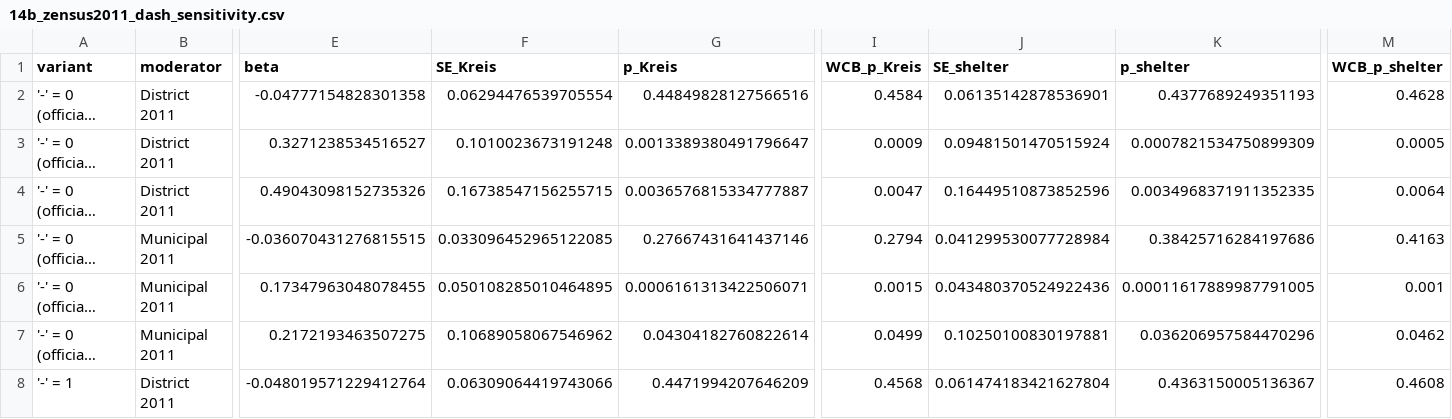
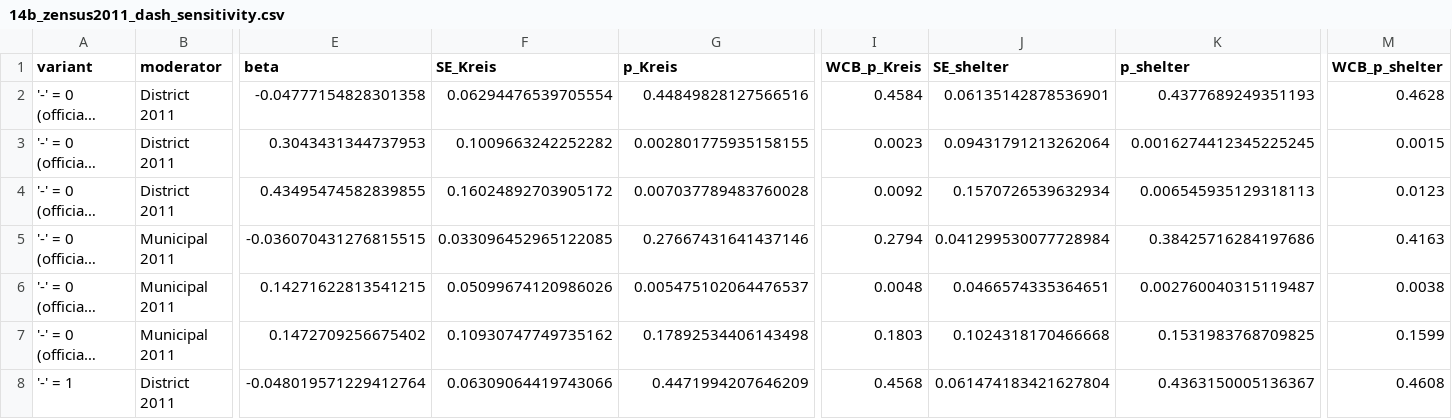
Before and after one commit to nastyacherkashova/refugee-centres-afd-germany, a CSV file: outputs_extensions/14b_zensus2011_dash_sensitivity.csv, drawn as a sheet; only a part is shown, gaps mark what is left out; long unchanged cells end in …; the diff covers the shown part only; the diff names each change by its address in the sheet, - before the commit and + after, or states it on an @@ line.

```diff
--- a/outputs_extensions/14b_zensus2011_dash_sensitivity.csv
+++ b/outputs_extensions/14b_zensus2011_dash_sensitivity.csv
-E3 (beta): 0.3271238534516527
+E3 (beta): 0.3043431344737953
-F3 (SE_Kreis): 0.1010023673191248
+F3 (SE_Kreis): 0.1009663242252282
-G3 (p_Kreis): 0.0013389380491796647
+G3 (p_Kreis): 0.002801775935158155
-I3 (WCB_p_Kreis): 0.0009
+I3 (WCB_p_Kreis): 0.0023
-J3 (SE_shelter): 0.09481501470515924
+J3 (SE_shelter): 0.09431791213262064
-K3 (p_shelter): 0.0007821534750899309
+K3 (p_shelter): 0.0016274412345225245
-M3 (WCB_p_shelter): 0.0005
+M3 (WCB_p_shelter): 0.0015
-E4 (beta): 0.49043098152735326
+E4 (beta): 0.43495474582839855
-F4 (SE_Kreis): 0.16738547156255715
+F4 (SE_Kreis): 0.16024892703905172
-G4 (p_Kreis): 0.0036576815334777887
+G4 (p_Kreis): 0.007037789483760028
-I4 (WCB_p_Kreis): 0.0047
+I4 (WCB_p_Kreis): 0.0092
-J4 (SE_shelter): 0.16449510873852596
+J4 (SE_shelter): 0.1570726539632934
-K4 (p_shelter): 0.0034968371911352335
+K4 (p_shelter): 0.006545935129318113
-M4 (WCB_p_shelter): 0.0064
+M4 (WCB_p_shelter): 0.0123
-E6 (beta): 0.17347963048078455
+E6 (beta): 0.14271622813541215
-F6 (SE_Kreis): 0.050108285010464895
+F6 (SE_Kreis): 0.05099674120986026
-G6 (p_Kreis): 0.0006161313422506071
+G6 (p_Kreis): 0.005475102064476537
-I6 (WCB_p_Kreis): 0.0015
+I6 (WCB_p_Kreis): 0.0048
-J6 (SE_shelter): 0.043480370524922436
+J6 (SE_shelter): 0.0466574335364651
-K6 (p_shelter): 0.00011617889987791005
+K6 (p_shelter): 0.002760040315119487
-M6 (WCB_p_shelter): 0.001
+M6 (WCB_p_shelter): 0.0038
-E7 (beta): 0.2172193463507275
+E7 (beta): 0.1472709256675402
-F7 (SE_Kreis): 0.10689058067546962
+F7 (SE_Kreis): 0.10930747749735162
-G7 (p_Kreis): 0.04304182760822614
+G7 (p_Kreis): 0.17892534406143498
-I7 (WCB_p_Kreis): 0.0499
+I7 (WCB_p_Kreis): 0.1803
-J7 (SE_shelter): 0.10250100830197881
+J7 (SE_shelter): 0.1024318170466668
-K7 (p_shelter): 0.036206957584470296
+K7 (p_shelter): 0.1531983768709825
-M7 (WCB_p_shelter): 0.0462
+M7 (WCB_p_shelter): 0.1599
```
Also changed, not shown: 94 edited cells elsewhere in this file, outputs_extensions/10_gerda_change_and_placebo.csv, outputs_extensions/12_change_from_2013.csv, 12 other files.
